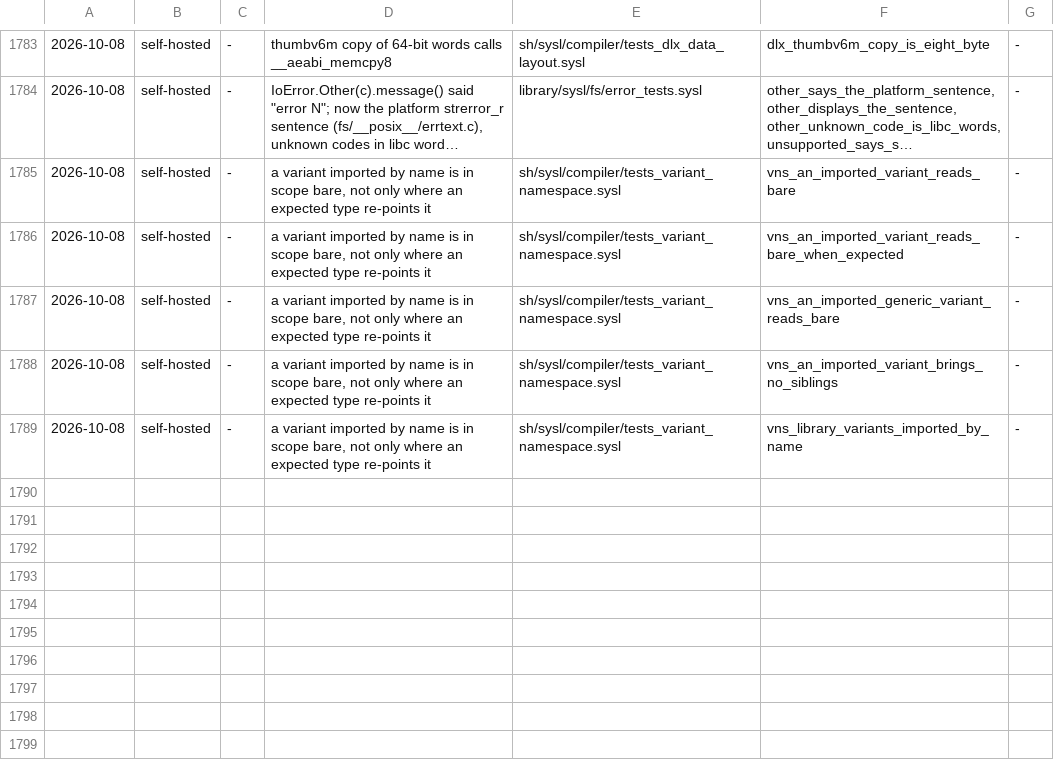
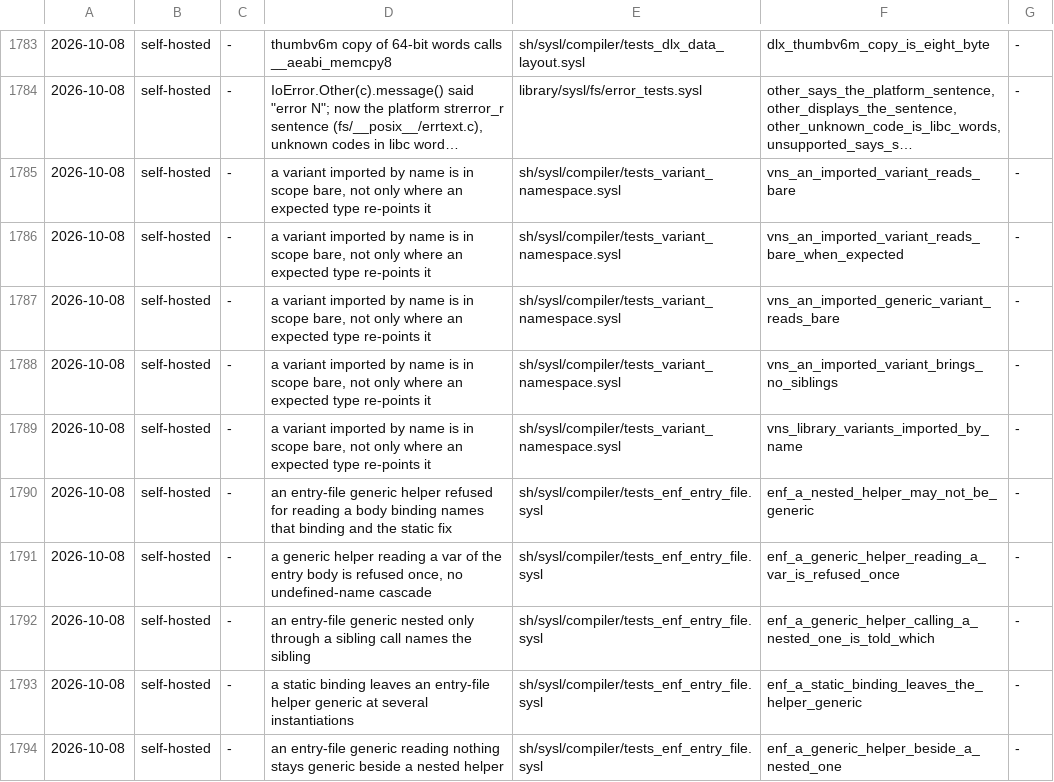
Before and after one commit to sysl-lang/sysl, a TSV file: scripts/fix_tests.tsv, drawn as a sheet; only a part is shown, gaps mark what is left out; long unchanged cells end in ….

```diff
--- a/scripts/fix_tests.tsv
+++ b/scripts/fix_tests.tsv
@@ -1789 +1789,6 @@
 2026-10-08	self-hosted	-	a variant imported by name is in scope bare, not only where an expected type re-points it	sh/sysl/compiler/tests_variant_namespace.sysl	vns_library_variants_imported_by_name	-
+2026-10-08	self-hosted	-	an entry-file generic helper refused for reading a body binding names that binding and the static fix	sh/sysl/compiler/tests_enf_entry_file.sysl	enf_a_nested_helper_may_not_be_generic	-
+2026-10-08	self-hosted	-	a generic helper reading a var of the entry body is refused once, no undefined-name cascade	sh/sysl/compiler/tests_enf_entry_file.sysl	enf_a_generic_helper_reading_a_var_is_refused_once	-
+2026-10-08	self-hosted	-	an entry-file generic nested only through a sibling call names the sibling	sh/sysl/compiler/tests_enf_entry_file.sysl	enf_a_generic_helper_calling_a_nested_one_is_told_which	-
+2026-10-08	self-hosted	-	a static binding leaves an entry-file helper generic at several instantiations	sh/sysl/compiler/tests_enf_entry_file.sysl	enf_a_static_binding_leaves_the_helper_generic	-
+2026-10-08	self-hosted	-	an entry-file generic reading nothing stays generic beside a nested helper	sh/sysl/compiler/tests_enf_entry_file.sysl	enf_a_generic_helper_beside_a_nested_one	-
```
Also changed, not shown: 7 other files.
